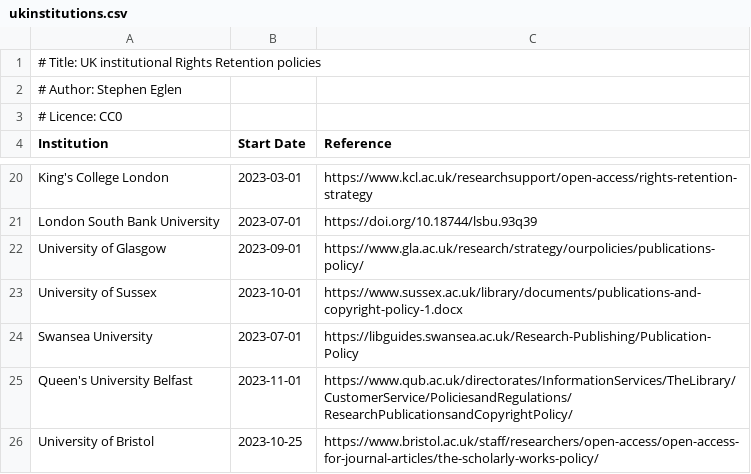
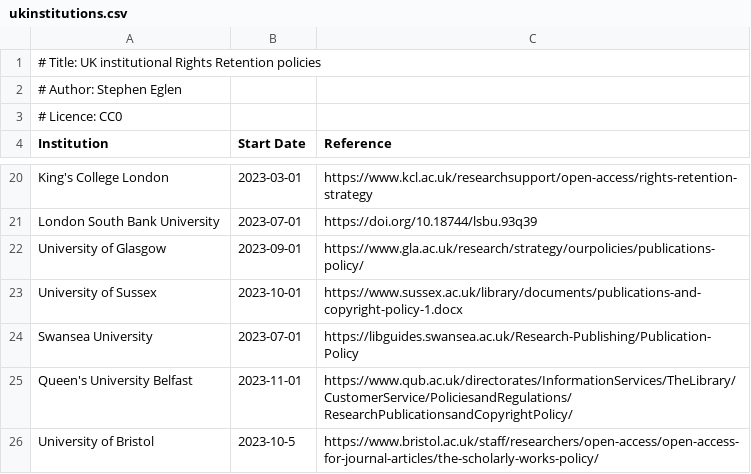
Before and after one commit to sje30/rrs, a CSV file: ukinstitutions.csv, drawn as a sheet; only a part is shown, gaps mark what is left out.

Commit message:
update start date for Bristol

```diff
--- a/ukinstitutions.csv
+++ b/ukinstitutions.csv
@@ -25,2 +25,2 @@ Swansea University,2023-07-01,https://libguides.swansea.ac.uk/Research-Publishin
 Queen's University Belfast,2023-11-01,https://www.qub.ac.uk/directorates/InformationServices/TheLibrary/CustomerService/PoliciesandRegulations/ResearchPublicationsandCopyrightPolicy/
-University of Bristol,2023-10-25,https://www.bristol.ac.uk/staff/researchers/open-access/open-access-for-journal-articles/the-scholarly-works-policy/
+University of Bristol,2023-10-5,https://www.bristol.ac.uk/staff/researchers/open-access/open-access-for-journal-articles/the-scholarly-works-policy/
```
Also changed, not shown: 2 other files.
